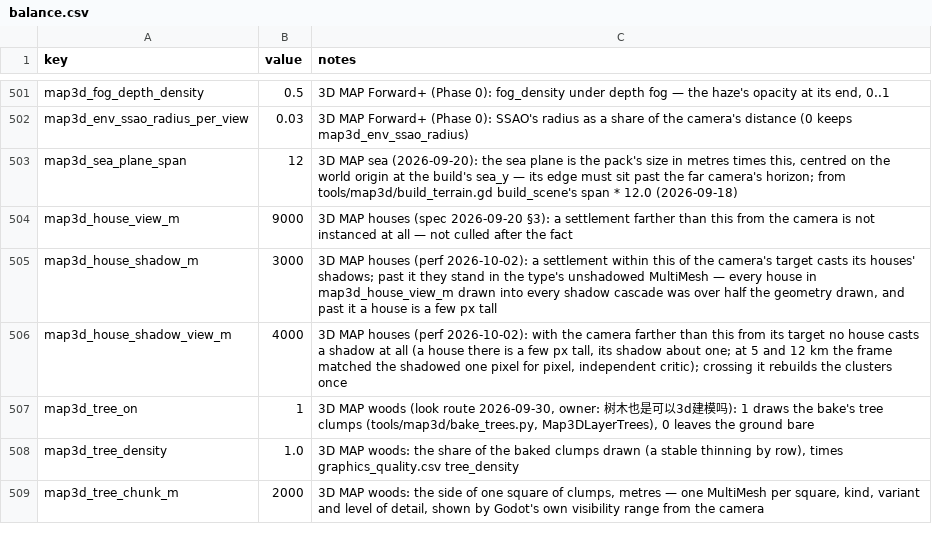
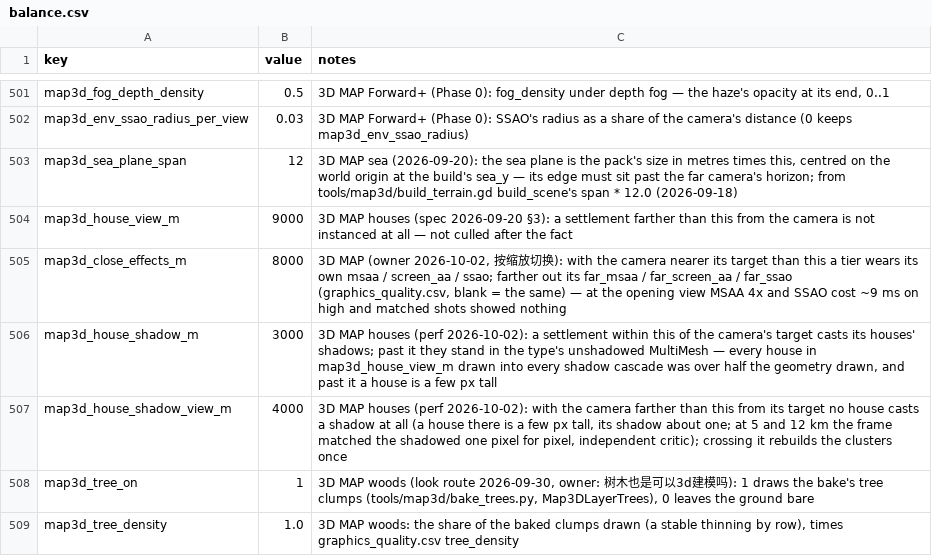
Before and after one commit to samuelzhang1201/game_design, a CSV file: data/balance.csv, drawn as a sheet; only a part is shown, gaps mark what is left out; the shorter side is filled out with more unchanged rows; the diff names each change by its address in the sheet, - before the commit and + after, or states it on an @@ line.

```diff
--- a/data/balance.csv
+++ b/data/balance.csv
+row 505: map3d_close_effects_m | 8000 | 3D MAP (owner 2026-10-02, 按缩放切换): with the camera nearer its target than this a tier wears its own msaa / screen_aa / ssao; farther out its far_msaa / far_screen_aa / far_ssao (graphics_quality.csv, blank = the same) — at the opening view MSAA 4x and SSAO cost ~9 ms on high and matched shots showed nothing
```
Also changed, not shown: data/graphics_quality.csv, 3 other files.
